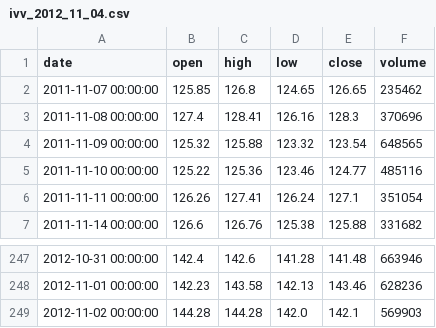
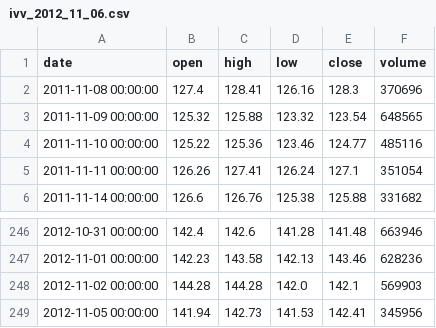
Before and after one commit to zyubin/quantandfinancial, a CSV file: trunk/data/ivv_2012_11_06.csv (was trunk/data/ivv_2012_11_04.csv), drawn as a sheet; only a part is shown, gaps mark what is left out; removed rows and columns are numbered as before the commit, all else as after; the diff names each change by its address in the sheet, - before the commit and + after, or states it on an @@ line.

```diff
--- a/trunk/data/ivv_2012_11_04.csv
+++ b/trunk/data/ivv_2012_11_06.csv
-row 2: 2011-11-07 00:00:00 | 125.85 | 126.8 | 124.65 | 126.65 | 235462
+row 249: 2012-11-05 00:00:00 | 141.94 | 142.73 | 141.53 | 142.41 | 345956
```
